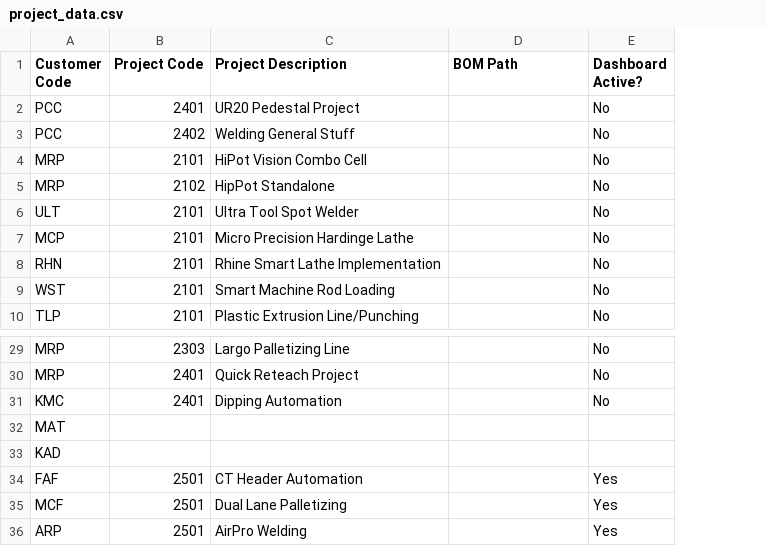
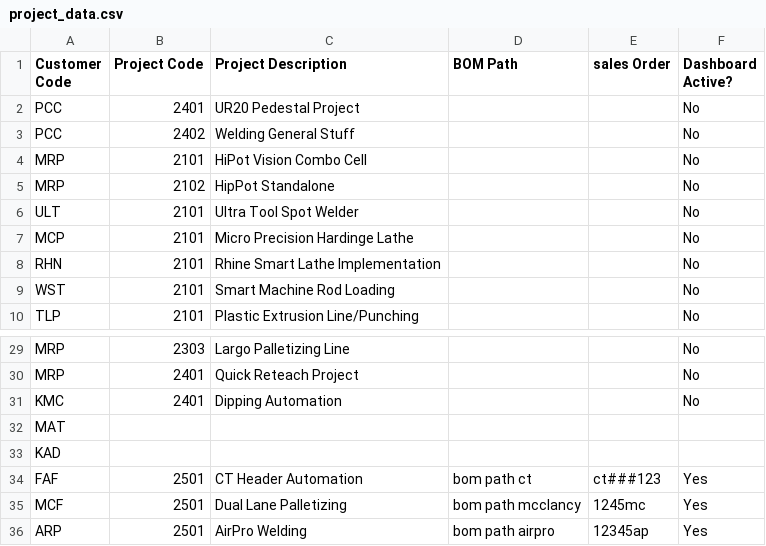
Before and after one commit to aarond7198/robotics-dashboard, a CSV file: project_data.csv, drawn as a sheet; only a part is shown, gaps mark what is left out; the diff names each change by its address in the sheet, - before the commit and + after, or states it on an @@ line.

```diff
--- a/project_data.csv
+++ b/project_data.csv
+column E (sales Order), rows 34-36: ct###123 | 1245mc | 12345ap
-D34 (BOM Path): (empty)
+D34 (BOM Path): bom path ct
-D35 (BOM Path): (empty)
+D35 (BOM Path): bom path mcclancy
-D36 (BOM Path): (empty)
+D36 (BOM Path): bom path airpro
```
